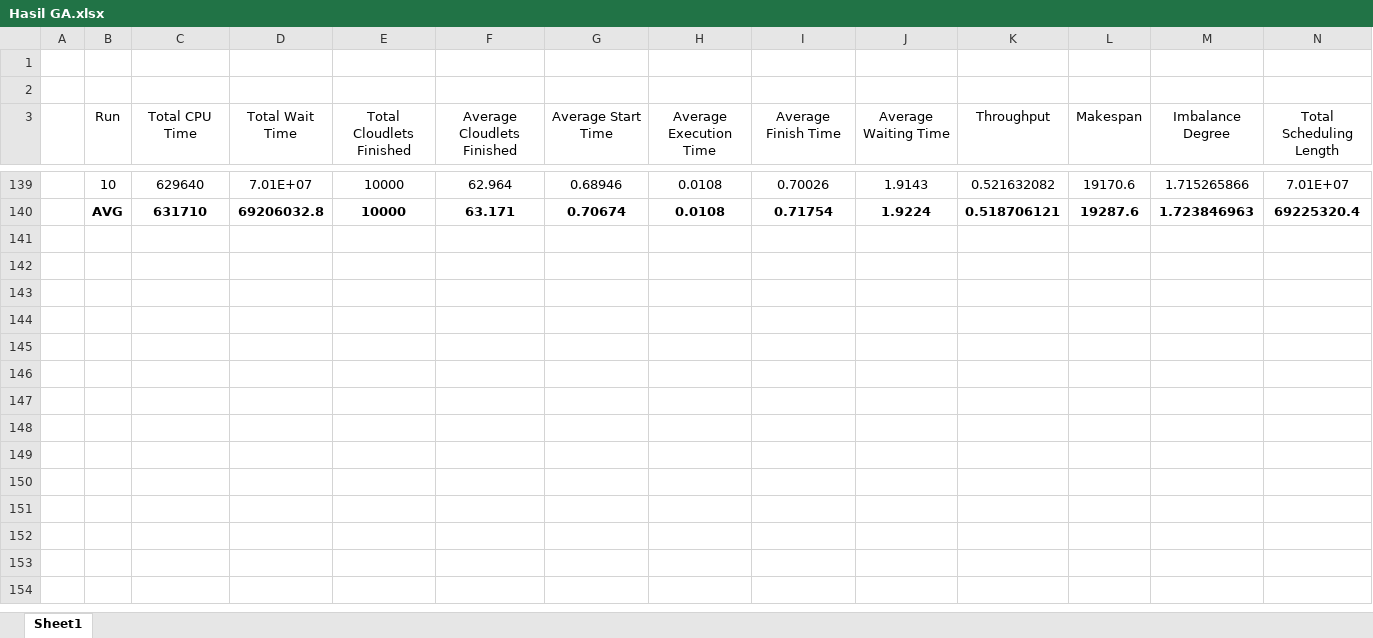
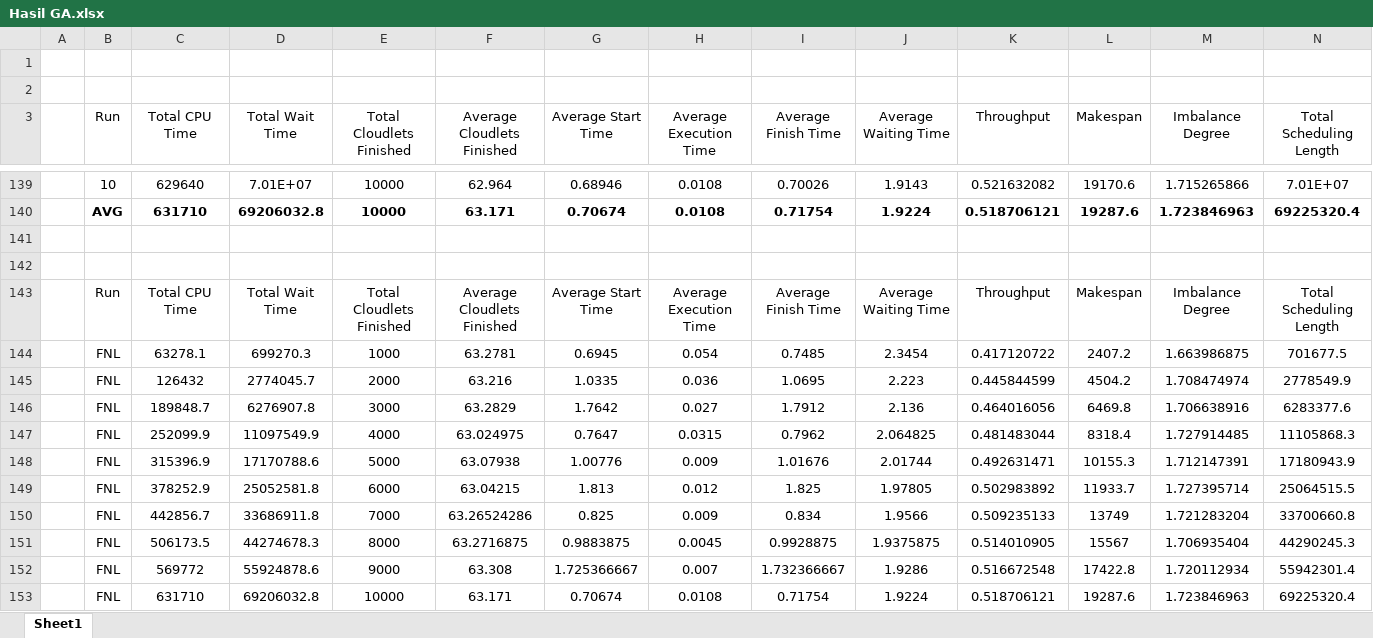
Before and after one commit to BryanYehuda/Cloud-Provisioning-GA-ANN, an Excel workbook: GA Result/Hasil GA.xlsx, sheet Sheet1, drawn as a sheet; only a part is shown, gaps mark what is left out; values as stored, in another font and other column widths than the file's, no borders; charts and pictures not drawn; rows hold the shown columns only; the diff names each change by its address in the sheet, - before the commit and + after, or states it on an @@ line.

```diff
--- a/GA Result/Hasil GA.xlsx (sheet Sheet1)
+++ b/GA Result/Hasil GA.xlsx (sheet Sheet1)
+row 141: (empty)
+row 142: (empty)
+row 143:  | Run | Total CPU Time | Total Wait Time | Total Cloudlets Finished | Average Cloudlets Finished | Average Start Time | Average Execution Time | Average Finish Time | Average Waiting Time | Throughput | Makespan | Imbalance Degree | Total Scheduling Length
+row 144:  | FNL | 63278.1 | 699270.3 | 1000 | 63.2781 | 0.6945 | 0.054 | 0.7485 | 2.3454 | 0.417120722 | 2407.2 | 1.663986875 | 701677.5
+row 145:  | FNL | 126432 | 2774045.7 | 2000 | 63.216 | 1.0335 | 0.036 | 1.0695 | 2.223 | 0.445844599 | 4504.2 | 1.708474974 | 2778549.9
+row 146:  | FNL | 189848.7 | 6276907.8 | 3000 | 63.2829 | 1.7642 | 0.027 | 1.7912 | 2.136 | 0.464016056 | 6469.8 | 1.706638916 | 6283377.6
+row 147:  | FNL | 252099.9 | 11097549.9 | 4000 | 63.024975 | 0.7647 | 0.0315 | 0.7962 | 2.064825 | 0.481483044 | 8318.4 | 1.727914485 | 11105868.3
+row 148:  | FNL | 315396.9 | 17170788.6 | 5000 | 63.07938 | 1.00776 | 0.009 | 1.01676 | 2.01744 | 0.492631471 | 10155.3 | 1.712147391 | 17180943.9
+row 149:  | FNL | 378252.9 | 25052581.8 | 6000 | 63.04215 | 1.813 | 0.012 | 1.825 | 1.97805 | 0.502983892 | 11933.7 | 1.727395714 | 25064515.5
+row 150:  | FNL | 442856.7 | 33686911.8 | 7000 | 63.26524286 | 0.825 | 0.009 | 0.834 | 1.9566 | 0.509235133 | 13749 | 1.721283204 | 33700660.8
+row 151:  | FNL | 506173.5 | 44274678.3 | 8000 | 63.2716875 | 0.9883875 | 0.0045 | 0.9928875 | 1.9375875 | 0.514010905 | 15567 | 1.706935404 | 44290245.3
+row 152:  | FNL | 569772 | 55924878.6 | 9000 | 63.308 | 1.725366667 | 0.007 | 1.732366667 | 1.9286 | 0.516672548 | 17422.8 | 1.720112934 | 55942301.4
+row 153:  | FNL | 631710 | 69206032.8 | 10000 | 63.171 | 0.70674 | 0.0108 | 0.71754 | 1.9224 | 0.518706121 | 19287.6 | 1.723846963 | 69225320.4
```
Also changed, not shown: charts or pictures, 13 other files.
